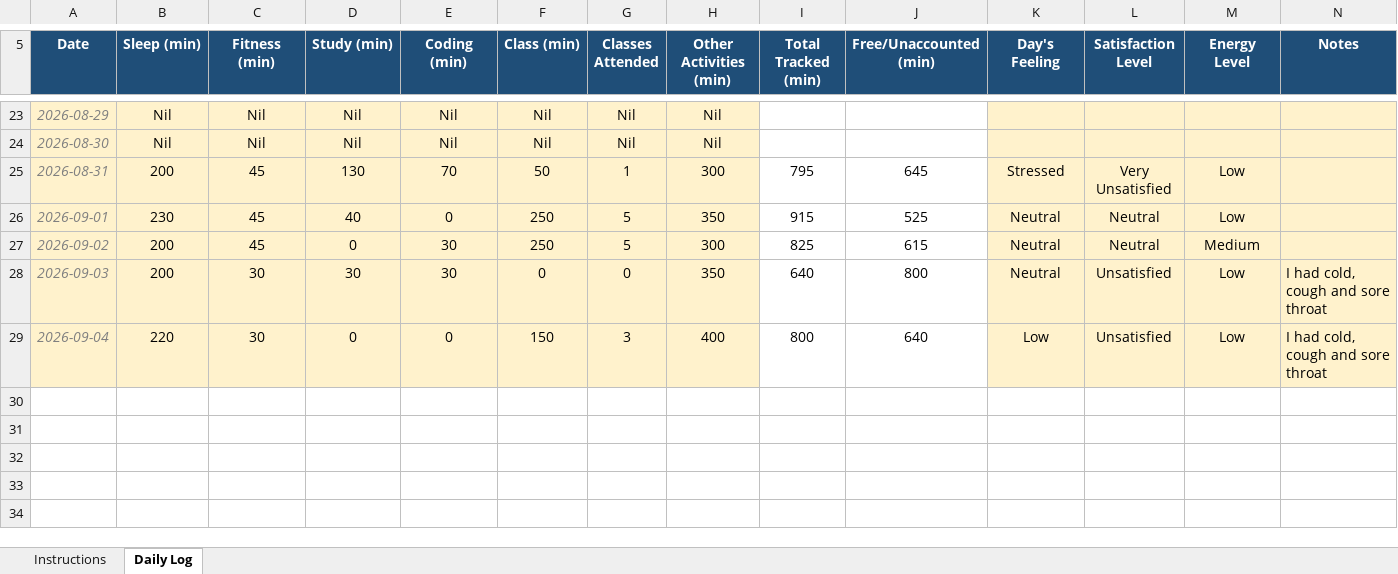
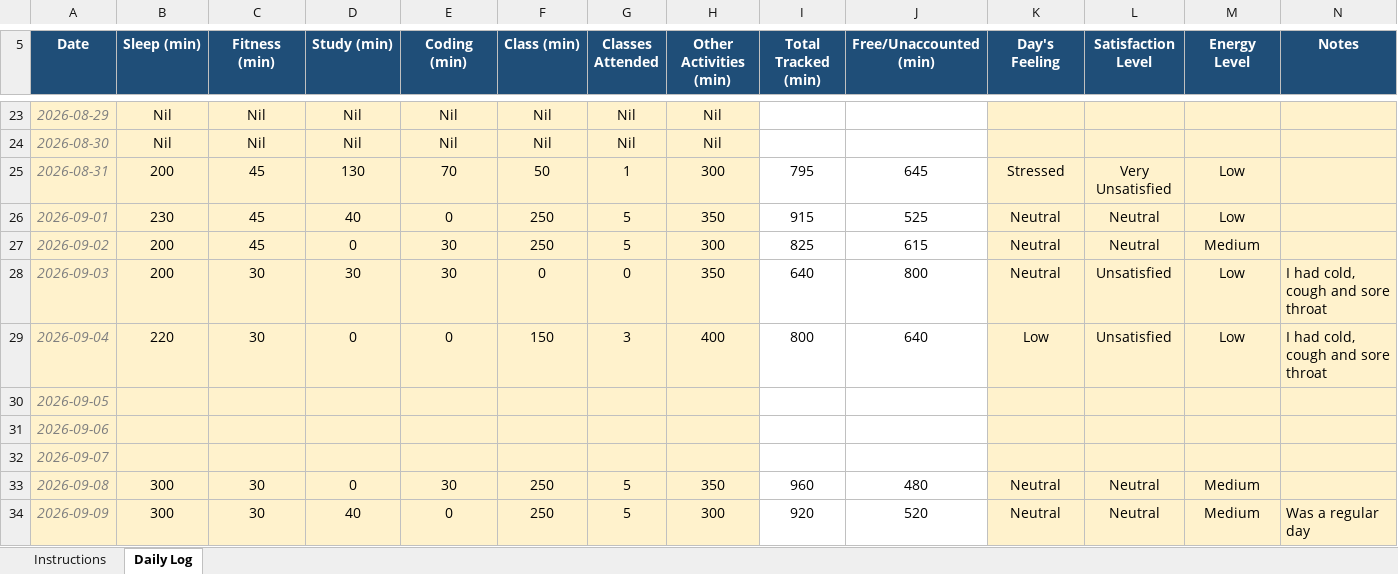
Before and after one commit to CODEMASTERSTACK/MCA_SEM1_DATA, an Excel workbook: 12618117.xlsx, sheet Daily Log, drawn as a sheet; only a part is shown, gaps mark what is left out; values as stored, in another font and other column widths than the file's, no borders; conditional formats not drawn; rows hold the shown columns only; the diff names each change by its address in the sheet, - before the commit and + after, or states it on an @@ line.

```diff
--- a/12618117.xlsx (sheet Daily Log)
+++ b/12618117.xlsx (sheet Daily Log)
+row 30: 2026-09-05
+row 31: 2026-09-06
+row 32: 2026-09-07
+row 33: 2026-09-08 | 300 | 30 | 0 | 30 | 250 | 5 | 350 | 960 | 480 | Neutral | Neutral | Medium
+row 34: 2026-09-09 | 300 | 30 | 40 | 0 | 250 | 5 | 300 | 920 | 520 | Neutral | Neutral | Medium | Was a regular day
```
Also changed, not shown: 4 other files.
